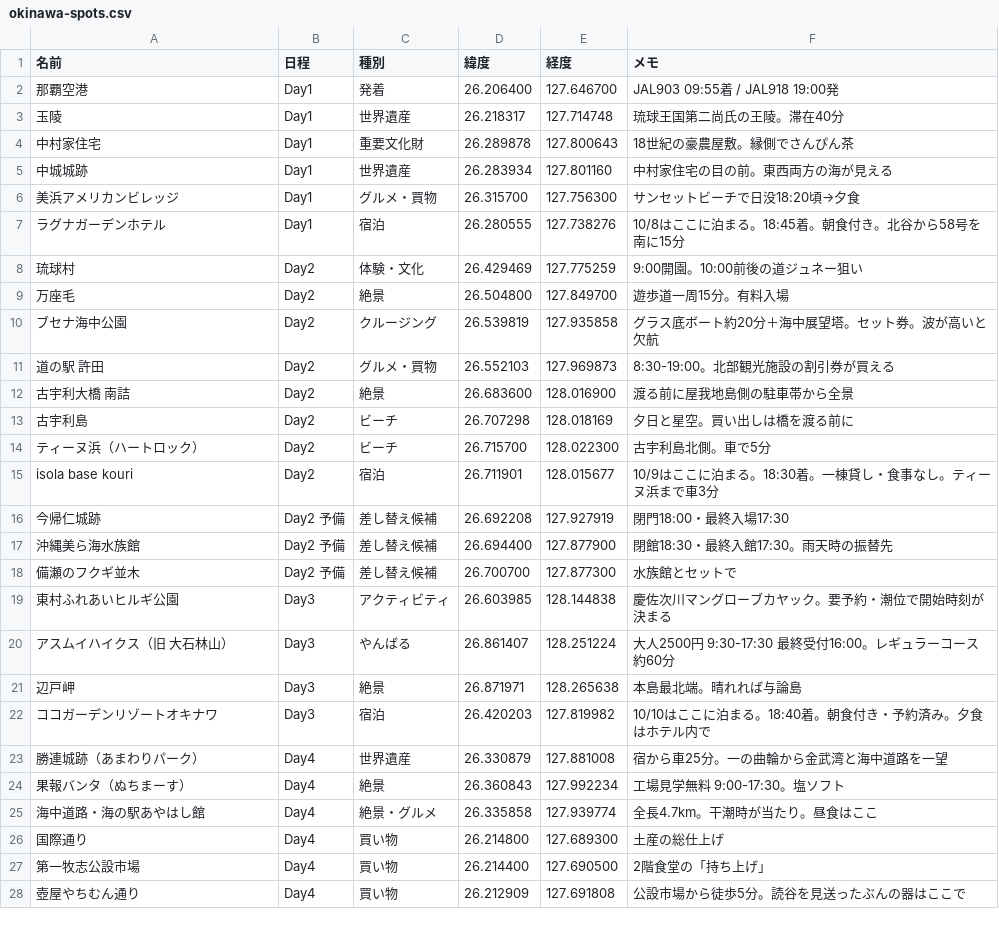
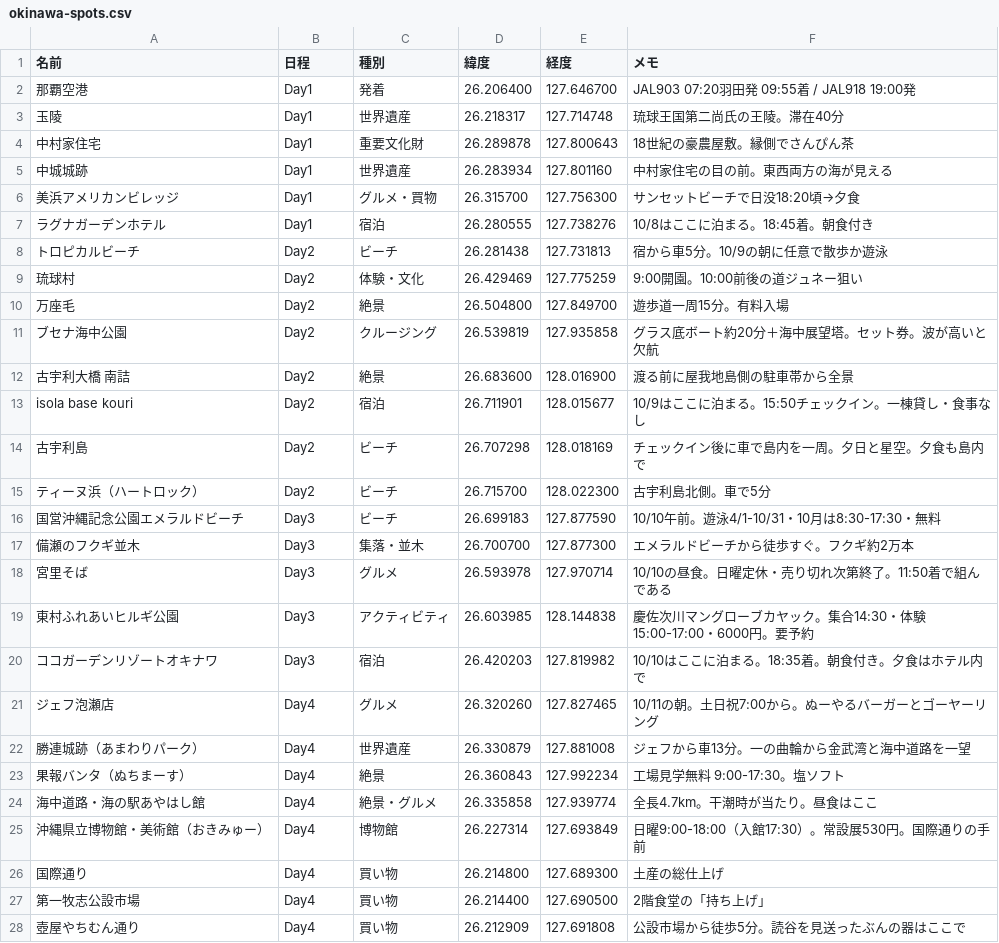
Before and after one commit to sutadonman/okinawa-2026, a CSV file: okinawa-spots.csv, drawn as a sheet; only a part is shown; the diff covers the shown part only.

```diff
--- a/okinawa-spots.csv
+++ b/okinawa-spots.csv
@@ -1,3 +1,3 @@
 名前,日程,種別,緯度,経度,メモ
-那覇空港,Day1,発着,26.206400,127.646700,JAL903 09:55着 / JAL918 19:00発
+那覇空港,Day1,発着,26.206400,127.646700,JAL903 07:20羽田発 09:55着 / JAL918 19:00発
 玉陵,Day1,世界遺産,26.218317,127.714748,琉球王国第二尚氏の王陵。滞在40分
@@ -6,3 +6,4 @@
 美浜アメリカンビレッジ,Day1,グルメ・買物,26.315700,127.756300,サンセットビーチで日没18:20頃→夕食
-ラグナガーデンホテル,Day1,宿泊,26.280555,127.738276,10/8はここに泊まる。18:45着。朝食付き。北谷から58号を南に15分
+ラグナガーデンホテル,Day1,宿泊,26.280555,127.738276,10/8はここに泊まる。18:45着。朝食付き
+トロピカルビーチ,Day2,ビーチ,26.281438,127.731813,宿から車5分。10/9の朝に任意で散歩か遊泳
 琉球村,Day2,体験・文化,26.429469,127.775259,9:00開園。10:00前後の道ジュネー狙い
@@ -10,17 +11,16 @@
 ブセナ海中公園,Day2,クルージング,26.539819,127.935858,グラス底ボート約20分＋海中展望塔。セット券。波が高いと欠航
-道の駅 許田,Day2,グルメ・買物,26.552103,127.969873,8:30-19:00。北部観光施設の割引券が買える
 古宇利大橋 南詰,Day2,絶景,26.683600,128.016900,渡る前に屋我地島側の駐車帯から全景
-古宇利島,Day2,ビーチ,26.707298,128.018169,夕日と星空。買い出しは橋を渡る前に
+isola base kouri,Day2,宿泊,26.711901,128.015677,10/9はここに泊まる。15:50チェックイン。一棟貸し・食事なし
+古宇利島,Day2,ビーチ,26.707298,128.018169,チェックイン後に車で島内を一周。夕日と星空。夕食も島内で
 ティーヌ浜（ハートロック）,Day2,ビーチ,26.715700,128.022300,古宇利島北側。車で5分
-isola base kouri,Day2,宿泊,26.711901,128.015677,10/9はここに泊まる。18:30着。一棟貸し・食事なし。ティーヌ浜まで車3分
-今帰仁城跡,Day2 予備,差し替え候補,26.692208,127.927919,閉門18:00・最終入場17:30
-沖縄美ら海水族館,Day2 予備,差し替え候補,26.694400,127.877900,閉館18:30・最終入館17:30。雨天時の振替先
-備瀬のフクギ並木,Day2 予備,差し替え候補,26.700700,127.877300,水族館とセットで
-東村ふれあいヒルギ公園,Day3,アクティビティ,26.603985,128.144838,慶佐次川マングローブカヤック。要予約・潮位で開始時刻が決まる
-アスムイハイクス（旧 大石林山）,Day3,やんばる,26.861407,128.251224,大人2500円 9:30-17:30 最終受付16:00。レギュラーコース約60分
-辺戸岬,Day3,絶景,26.871971,128.265638,本島最北端。晴れれば与論島
-ココガーデンリゾートオキナワ,Day3,宿泊,26.420203,127.819982,10/10はここに泊まる。18:40着。朝食付き・予約済み。夕食はホテル内で
-勝連城跡（あまわりパーク）,Day4,世界遺産,26.330879,127.881008,宿から車25分。一の曲輪から金武湾と海中道路を一望
+国営沖縄記念公園エメラルドビーチ,Day3,ビーチ,26.699183,127.877590,10/10午前。遊泳4/1-10/31・10月は8:30-17:30・無料
+備瀬のフクギ並木,Day3,集落・並木,26.700700,127.877300,エメラルドビーチから徒歩すぐ。フクギ約2万本
+宮里そば,Day3,グルメ,26.593978,127.970714,10/10の昼食。日曜定休・売り切れ次第終了。11:50着で組んである
+東村ふれあいヒルギ公園,Day3,アクティビティ,26.603985,128.144838,慶佐次川マングローブカヤック。集合14:30・体験15:00-17:00・6000円。要予約
+ココガーデンリゾートオキナワ,Day3,宿泊,26.420203,127.819982,10/10はここに泊まる。18:35着。朝食付き。夕食はホテル内で
+ジェフ泡瀬店,Day4,グルメ,26.320260,127.827465,10/11の朝。土日祝7:00から。ぬーやるバーガーとゴーヤーリング
+勝連城跡（あまわりパーク）,Day4,世界遺産,26.330879,127.881008,ジェフから車13分。一の曲輪から金武湾と海中道路を一望
 果報バンタ（ぬちまーす）,Day4,絶景,26.360843,127.992234,工場見学無料 9:00-17:30。塩ソフト
 海中道路・海の駅あやはし館,Day4,絶景・グルメ,26.335858,127.939774,全長4.7km。干潮時が当たり。昼食はここ
+沖縄県立博物館・美術館（おきみゅー）,Day4,博物館,26.227314,127.693849,日曜9:00-18:00（入館17:30）。常設展530円。国際通りの手前
 国際通り,Day4,買い物,26.214800,127.689300,土産の総仕上げ
```
Also changed, not shown: 3 added rows and 1 edited cell elsewhere in this file, 2 other files.
